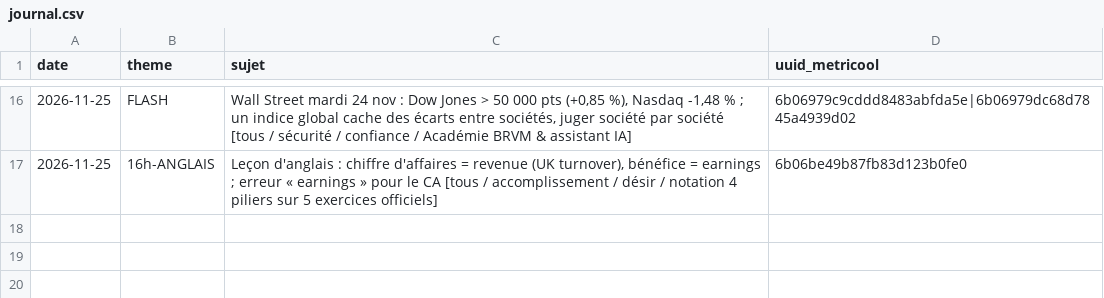
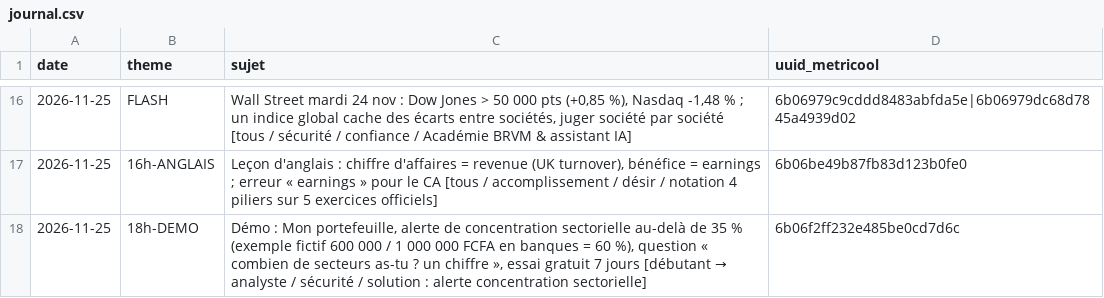
Before and after one commit to abdoulahad08-ip/campus-visuels, a CSV file: campus-bourse/journal.csv, drawn as a sheet; only a part is shown, gaps mark what is left out; the diff names each change by its address in the sheet, - before the commit and + after, or states it on an @@ line.

```diff
--- a/campus-bourse/journal.csv
+++ b/campus-bourse/journal.csv
+row 18: 2026-11-25 | 18h-DEMO | Démo : Mon portefeuille, alerte de concentration sectorielle au-delà de 35 % (exemple fictif 600 000 / 1 000 000 FCFA en banques = 60 %), question « combien de secteurs as-tu ? un chiffre », essai gratuit 7 jours [débutant → analyste / sécurité / solution : alerte concentration sectorielle] | 6b06f2ff232e485be0cd7d6c
```
